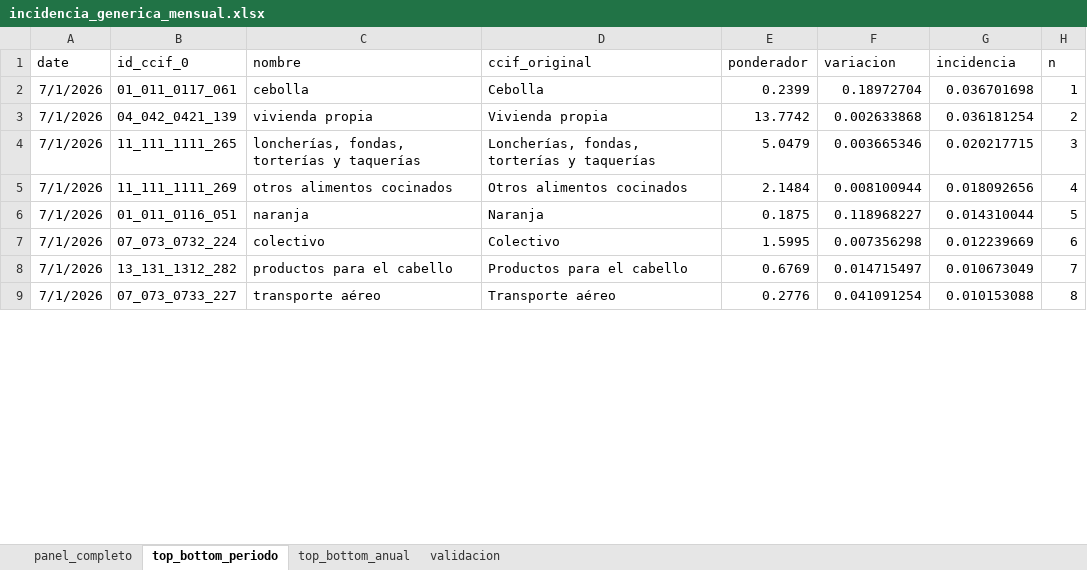
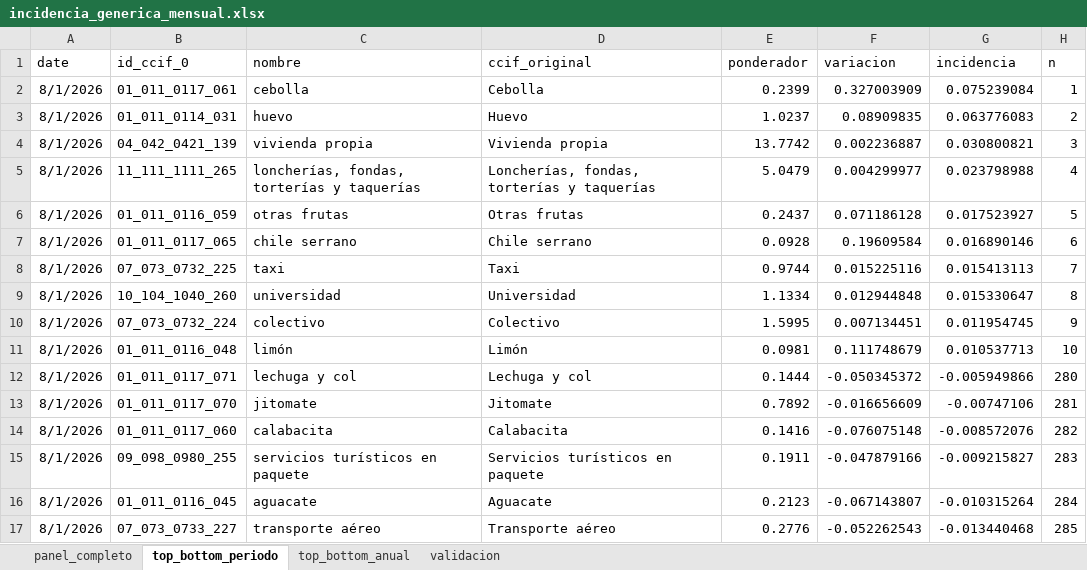
Before and after one commit to mexicocomovamos/mcv_inflacion, an Excel workbook: 02_datos_limpios/incidencia_generica_mensual.xlsx, sheet top_bottom_periodo, drawn as a sheet; only a part is shown; values as stored, in another font and other column widths than the file's, no borders; removed rows and columns are numbered as before the commit, all else as after; the diff covers the shown part only; the diff names each change by its address in the sheet, - before the commit and + after, or states it on an @@ line.

Commit message:
[update] - incidencia, agosto 2026

```diff
--- a/02_datos_limpios/incidencia_generica_mensual.xlsx (sheet top_bottom_periodo)
+++ b/02_datos_limpios/incidencia_generica_mensual.xlsx (sheet top_bottom_periodo)
-A2 (date): 7/1/2026
+A2 (date): 8/1/2026
-F2 (variacion): 0.18972704
+F2 (variacion): 0.327003909
-G2 (incidencia): 0.036701698
+G2 (incidencia): 0.075239084
+row 3: 8/1/2026 | 01_011_0114_031 | huevo | Huevo | 1.0237 | 0.08909835 | 0.063776083 | 2
-A4:A5 (date): 7/1/2026
+A4:A5 (date): 8/1/2026
-F4 (variacion): 0.002633868
+F4 (variacion): 0.002236887
-G4 (incidencia): 0.036181254
+G4 (incidencia): 0.030800821
-H4 (n): 2
+H4 (n): 3
-F5 (variacion): 0.003665346
+F5 (variacion): 0.004299977
-G5 (incidencia): 0.020217715
+G5 (incidencia): 0.023798988
-H5 (n): 3
+H5 (n): 4
-row 5: 7/1/2026 | 11_111_1111_269 | otros alimentos cocinados | Otros alimentos cocinados | 2.1484 | 0.008100944 | 0.018092656 | 4
-row 6: 7/1/2026 | 01_011_0116_051 | naranja | Naranja | 0.1875 | 0.118968227 | 0.014310044 | 5
+row 6: 8/1/2026 | 01_011_0116_059 | otras frutas | Otras frutas | 0.2437 | 0.071186128 | 0.017523927 | 5
+row 7: 8/1/2026 | 01_011_0117_065 | chile serrano | Chile serrano | 0.0928 | 0.19609584 | 0.016890146 | 6
+row 8: 8/1/2026 | 07_073_0732_225 | taxi | Taxi | 0.9744 | 0.015225116 | 0.015413113 | 7
+row 9: 8/1/2026 | 10_104_1040_260 | universidad | Universidad | 1.1334 | 0.012944848 | 0.015330647 | 8
-A10 (date): 7/1/2026
+A10 (date): 8/1/2026
-F10 (variacion): 0.007356298
+F10 (variacion): 0.007134451
-G10 (incidencia): 0.012239669
+G10 (incidencia): 0.011954745
-H10 (n): 6
+H10 (n): 9
-row 8: 7/1/2026 | 13_131_1312_282 | productos para el cabello | Productos para el cabello | 0.6769 | 0.014715497 | 0.010673049 | 7
+row 11: 8/1/2026 | 01_011_0116_048 | limón | Limón | 0.0981 | 0.111748679 | 0.010537713 | 10
+row 12: 8/1/2026 | 01_011_0117_071 | lechuga y col | Lechuga y col | 0.1444 | -0.050345372 | -0.005949866 | 280
+row 13: 8/1/2026 | 01_011_0117_070 | jitomate | Jitomate | 0.7892 | -0.016656609 | -0.00747106 | 281
+row 14: 8/1/2026 | 01_011_0117_060 | calabacita | Calabacita | 0.1416 | -0.076075148 | -0.008572076 | 282
+row 15: 8/1/2026 | 09_098_0980_255 | servicios turísticos en paquete | Servicios turísticos en paquete | 0.1911 | -0.047879166 | -0.009215827 | 283
+row 16: 8/1/2026 | 01_011_0116_045 | aguacate | Aguacate | 0.2123 | -0.067143807 | -0.010315264 | 284
-A17 (date): 7/1/2026
+A17 (date): 8/1/2026
-F17 (variacion): 0.041091254
+F17 (variacion): -0.052262543
-G17 (incidencia): 0.010153088
+G17 (incidencia): -0.013440468
-H17 (n): 8
+H17 (n): 285
```
Also changed, not shown: 2 added rows, 10 removed rows and 7 edited cells elsewhere in this sheet, sheet panel_completo, sheet top_bottom_anual, sheet validacion, 6 other files.
